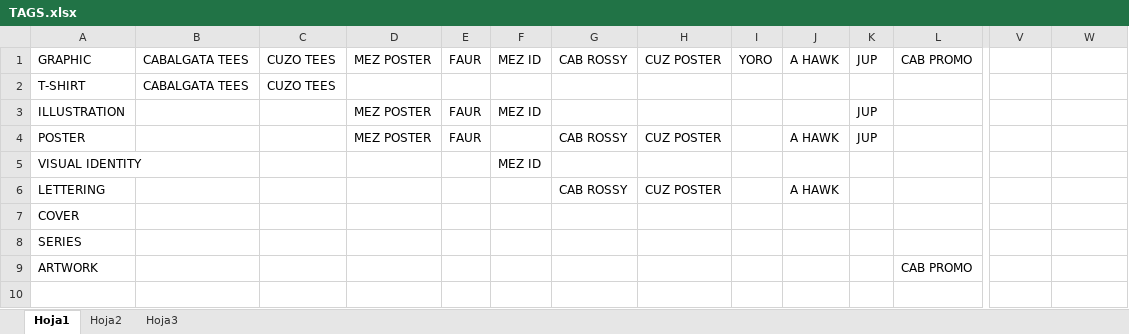
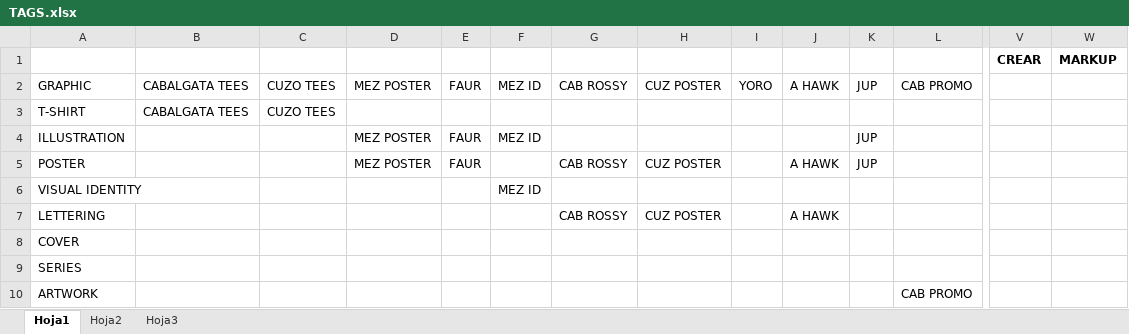
Before and after one commit to ElDav1d/Portf_test, an Excel workbook: TAGS.xlsx, sheet Hoja1, drawn as a sheet; only a part is shown, gaps mark what is left out; values as stored, in another font and other column widths than the file's, no borders; rows hold the shown columns only; the diff names each change by its address in the sheet, - before the commit and + after, or states it on an @@ line.

```diff
--- a/TAGS.xlsx (sheet Hoja1)
+++ b/TAGS.xlsx (sheet Hoja1)
+row 1:  |  |  |  |  |  |  |  |  |  |  |  | CREAR | MARKUP
```
Also changed, not shown: 4 other files.
